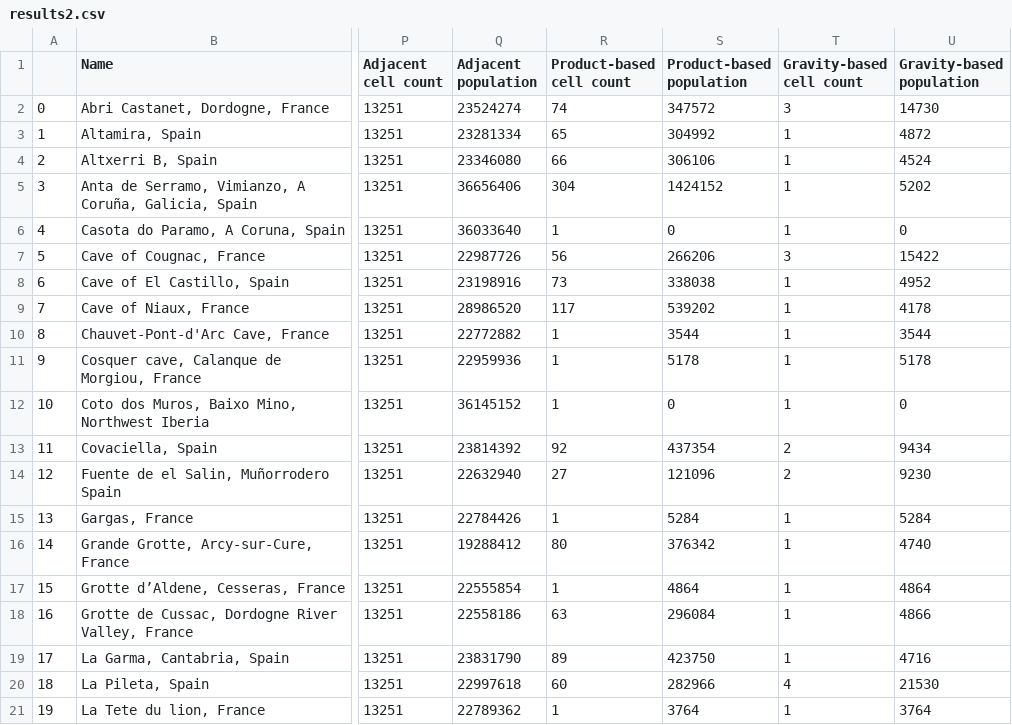
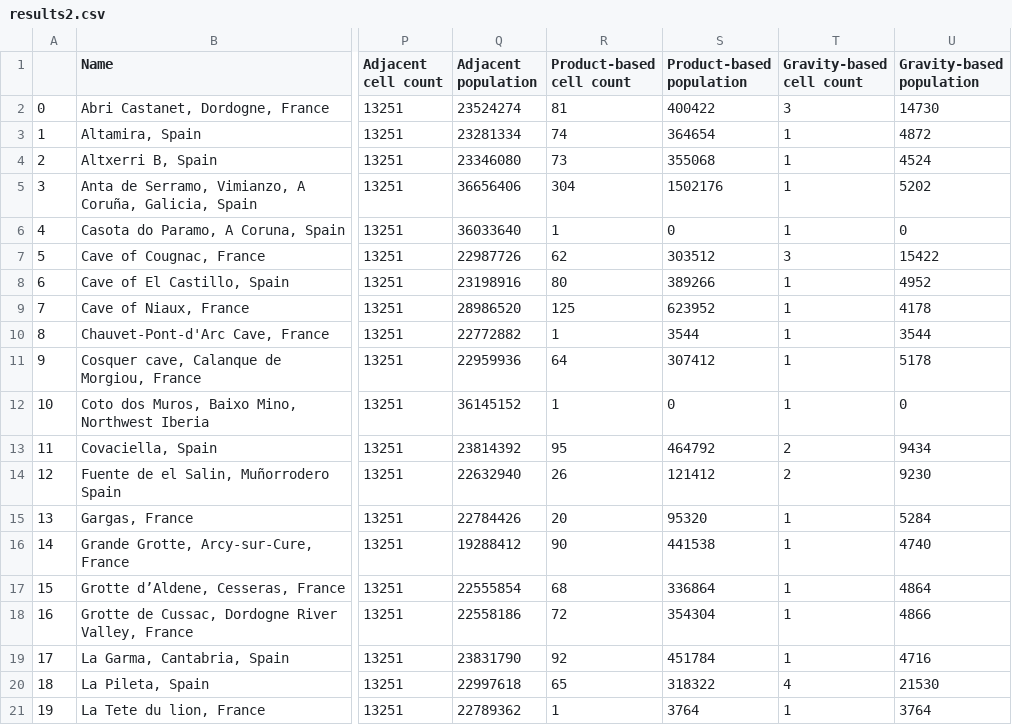
Before and after one commit to rwalker1501/population_size_model, a CSV file: results2.csv, drawn as a sheet; only a part is shown, gaps mark what is left out; the diff covers the shown part only; the diff names each change by its address in the sheet, - before the commit and + after, or states it on an @@ line.

```diff
--- a/results2.csv
+++ b/results2.csv
-R2 (Product-based cell count): 74
+R2 (Product-based cell count): 81
-S2 (Product-based population): 347572
+S2 (Product-based population): 400422
-R3 (Product-based cell count): 65
+R3 (Product-based cell count): 74
-S3 (Product-based population): 304992
+S3 (Product-based population): 364654
-R4 (Product-based cell count): 66
+R4 (Product-based cell count): 73
-S4 (Product-based population): 306106
+S4 (Product-based population): 355068
-S5 (Product-based population): 1424152
+S5 (Product-based population): 1502176
-R7 (Product-based cell count): 56
+R7 (Product-based cell count): 62
-S7 (Product-based population): 266206
+S7 (Product-based population): 303512
-R8 (Product-based cell count): 73
+R8 (Product-based cell count): 80
-S8 (Product-based population): 338038
+S8 (Product-based population): 389266
-R9 (Product-based cell count): 117
+R9 (Product-based cell count): 125
-S9 (Product-based population): 539202
+S9 (Product-based population): 623952
-R11 (Product-based cell count): 1
+R11 (Product-based cell count): 64
-S11 (Product-based population): 5178
+S11 (Product-based population): 307412
-R13 (Product-based cell count): 92
+R13 (Product-based cell count): 95
-S13 (Product-based population): 437354
+S13 (Product-based population): 464792
-R14 (Product-based cell count): 27
+R14 (Product-based cell count): 26
-S14 (Product-based population): 121096
+S14 (Product-based population): 121412
-R15 (Product-based cell count): 1
+R15 (Product-based cell count): 20
-S15 (Product-based population): 5284
+S15 (Product-based population): 95320
-R16 (Product-based cell count): 80
+R16 (Product-based cell count): 90
-S16 (Product-based population): 376342
+S16 (Product-based population): 441538
-R17 (Product-based cell count): 1
+R17 (Product-based cell count): 68
-S17 (Product-based population): 4864
+S17 (Product-based population): 336864
-R18 (Product-based cell count): 63
+R18 (Product-based cell count): 72
-S18 (Product-based population): 296084
+S18 (Product-based population): 354304
-R19 (Product-based cell count): 89
+R19 (Product-based cell count): 92
-S19 (Product-based population): 423750
+S19 (Product-based population): 451784
-R20 (Product-based cell count): 60
+R20 (Product-based cell count): 65
-S20 (Product-based population): 282966
+S20 (Product-based population): 318322
```
Also changed, not shown: 22 edited cells elsewhere in this file, results.csv, 32 other files.
